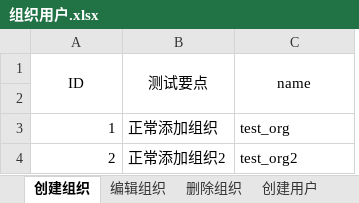
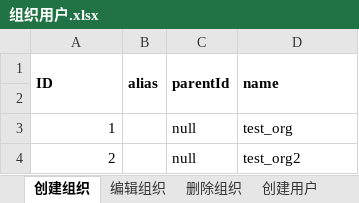
Before and after one commit to Lina9201/AutomationTestTask, an Excel workbook: test_data/组织用户.xlsx, sheet 创建组织, drawn as a sheet; values as stored, in another font and other column widths than the file's, no borders; removed rows and columns are numbered as before the commit, all else as after; the diff names each change by its address in the sheet, - before the commit and + after, or states it on an @@ line.

```diff
--- a/test_data/组织用户.xlsx (sheet 创建组织)
+++ b/test_data/组织用户.xlsx (sheet 创建组织)
-column B (测试要点), rows 3-4: 正常添加组织 | 正常添加组织2
+column B (alias), empty
+column C (parentId), rows 3-4: null | null
@@ A1 bold: off → on, alignment: center → left @@
@@ D1 bold: off → on, alignment: center → left @@
```
Also changed, not shown: sheet 创建用户, sheet 编辑用户, sheet 修改密码, sheet 编辑组织, sheet 删除组织, other sheet tabs, test_data/镜像管理.xlsx, 2 other files.
